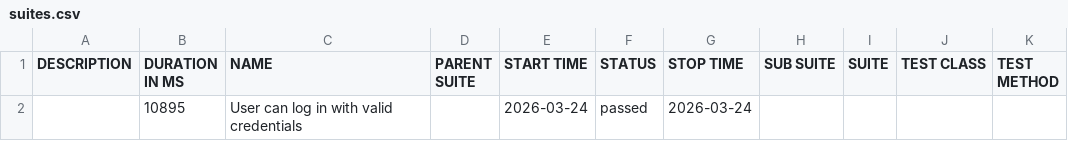
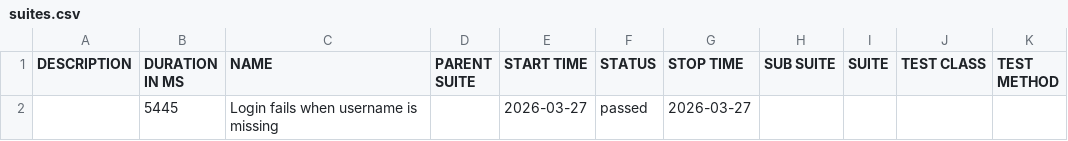
Before and after one commit to ipedevi/PythonSeleniumCucumber, a CSV file: data/suites.csv, drawn as a sheet; removed rows and columns are numbered as before the commit, all else as after; the diff names each change by its address in the sheet, - before the commit and + after, or states it on an @@ line.

```diff
--- a/data/suites.csv
+++ b/data/suites.csv
-row 2:  | 10895 | User can log in with valid credentials |  | 2026-03-24 | passed | 2026-03-24
+row 2:  | 5445 | Login fails when username is missing |  | 2026-03-27 | passed | 2026-03-27
```
Also changed, not shown: 20 other files.
